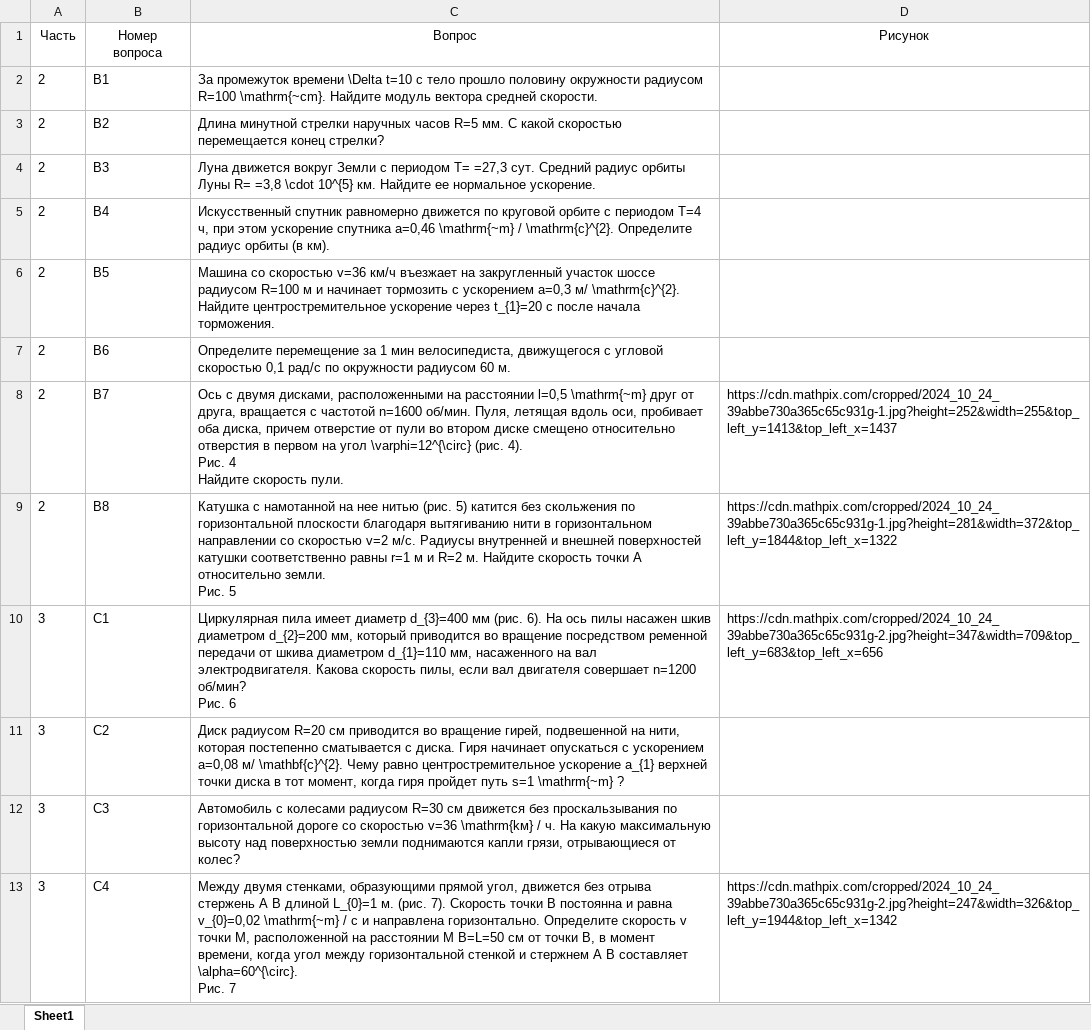
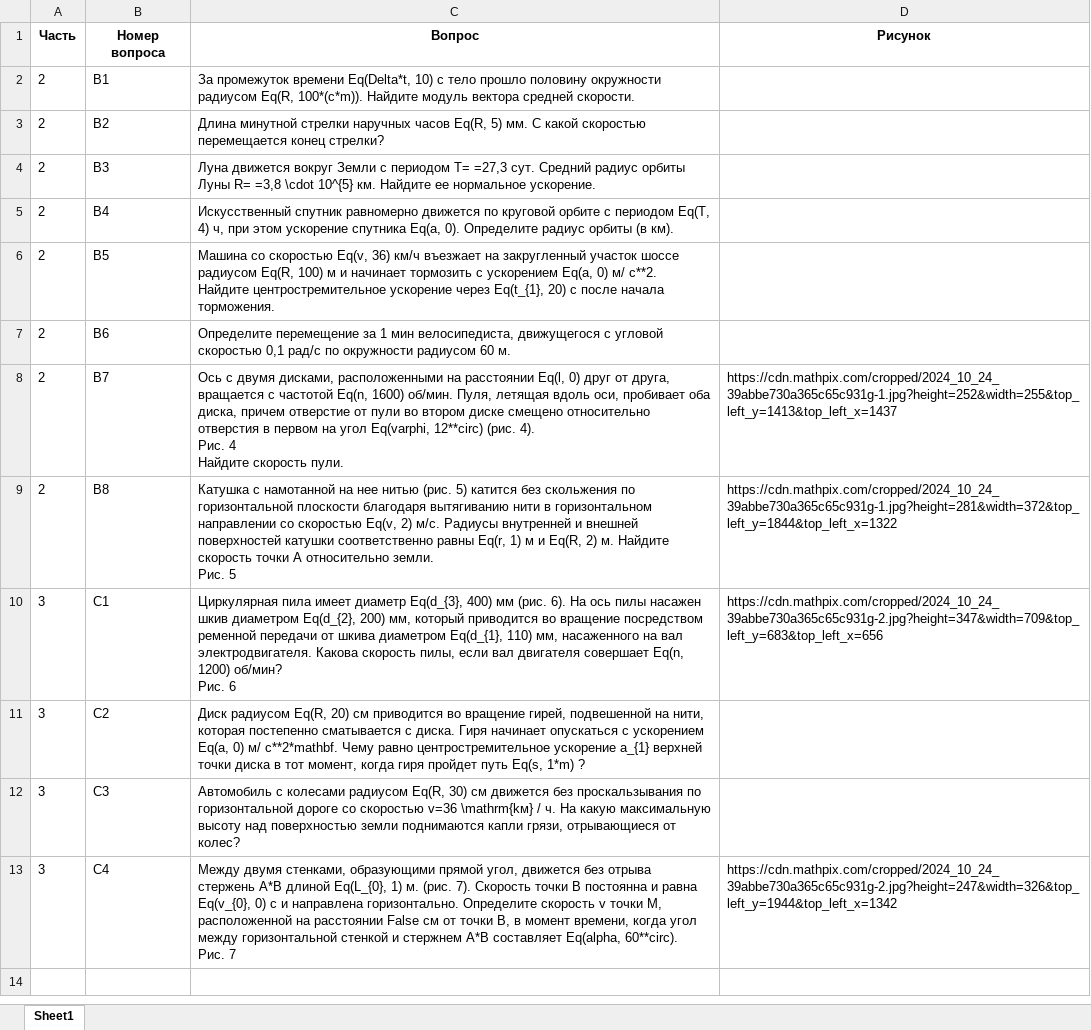
Before and after one commit to saikal12/parser_to_excel, an Excel workbook: questions_output.xlsx, sheet Sheet1, drawn as a sheet; values as stored, in another font and other column widths than the file's, no borders; ↵ is a line break in a cell; the diff names each change by its address in the sheet, - before the commit and + after, or states it on an @@ line.

```diff
--- a/questions_output.xlsx (sheet Sheet1)
+++ b/questions_output.xlsx (sheet Sheet1)
-A1:D1 bold: off
+A1:D1 bold: on
-C2 (Вопрос): …промежуток времени \Delta t=10 с тело прошло половину окружности радиусом R=100 \mathrm{~cm}. Найдите модуль…
+C2 (Вопрос): …промежуток времени Eq(Delta*t, 10) с тело прошло половину окружности радиусом Eq(R, 100*(c*m)). Найдите модуль…
-C3 (Вопрос): …наручных часов R=5 мм. С…
+C3 (Вопрос): …наручных часов Eq(R, 5) мм. С…
-C5 (Вопрос): …с периодом T=4 ч, при этом ускорение спутника a=0,46 \mathrm{~m} / \mathrm{c}^{2}. Определите радиус…
+C5 (Вопрос): …с периодом Eq(T, 4) ч, при этом ускорение спутника Eq(a, 0). Определите радиус…
-C6 (Вопрос): …со скоростью v=36 км/ч въезжает на закругленный участок шоссе радиусом R=100 м и начинает тормозить с ускорением a=0,3 м/ \mathrm{c}^{2}. Найдите центростремительное ускорение через t_{1}=20 с после…
+C6 (Вопрос): …со скоростью Eq(v, 36) км/ч въезжает на закругленный участок шоссе радиусом Eq(R, 100) м и начинает тормозить с ускорением Eq(a, 0) м/ c**2. Найдите центростремительное ускорение через Eq(t_{1}, 20) с после…
-C8 (Вопрос): …на расстоянии l=0,5 \mathrm{~m} друг от друга, вращается с частотой n=1600 об/мин. Пуля, летящая вдоль оси, пробивает оба диска, причем отверстие от пули во втором диске смещено относительно отверстия в первом на угол \varphi=12^{\circ} (рис. 4).…
+C8 (Вопрос): …на расстоянии Eq(l, 0) друг от друга, вращается с частотой Eq(n, 1600) об/мин. Пуля, летящая вдоль оси, пробивает оба диска, причем отверстие от пули во втором диске смещено относительно отверстия в первом на угол Eq(varphi, 12**circ) (рис. 4).…
-C9 (Вопрос): …со скоростью v=2 м/с. Радиусы внутренней и внешней поверхностей катушки соответственно равны r=1 м и R=2 м. Найдите…
+C9 (Вопрос): …со скоростью Eq(v, 2) м/с. Радиусы внутренней и внешней поверхностей катушки соответственно равны Eq(r, 1) м и Eq(R, 2) м. Найдите…
-C10 (Вопрос): …имеет диаметр d_{3}=400 мм (рис. 6). На ось пилы насажен шкив диаметром d_{2}=200 мм, который приводится во вращение посредством ременной передачи от шкива диаметром d_{1}=110 мм, насаженного на вал электродвигателя. Какова скорость пилы, если вал двигателя совершает n=1200 об/мин? ↵ Рис.…
+C10 (Вопрос): …имеет диаметр Eq(d_{3}, 400) мм (рис. 6). На ось пилы насажен шкив диаметром Eq(d_{2}, 200) мм, который приводится во вращение посредством ременной передачи от шкива диаметром Eq(d_{1}, 110) мм, насаженного на вал электродвигателя. Какова скорость пилы, если вал двигателя совершает Eq(n, 1200) об/мин? ↵ Рис.…
-C11 (Вопрос): Диск радиусом R=20 см приводится во вращение гирей, подвешенной на нити, которая постепенно сматывается с диска. Гиря начинает опускаться с ускорением a=0,08 м/ \mathbf{c}^{2}. Чему равно центростремительное ускорение a_{1} верхней точки диска в тот момент, когда гиря пройдет путь s=1 \mathrm{~m} ?
+C11 (Вопрос): Диск радиусом Eq(R, 20) см приводится во вращение гирей, подвешенной на нити, которая постепенно сматывается с диска. Гиря начинает опускаться с ускорением Eq(a, 0) м/ c**2*mathbf. Чему равно центростремительное ускорение a_{1} верхней точки диска в тот момент, когда гиря пройдет путь Eq(s, 1*m) ?
-C12 (Вопрос): …колесами радиусом R=30 см движется…
+C12 (Вопрос): …колесами радиусом Eq(R, 30) см движется…
-C13 (Вопрос): …отрыва стержень A B длиной L_{0}=1 м. (рис. 7). Скорость точки B постоянна и равна v_{0}=0,02 \mathrm{~m} / с и направлена горизонтально. Определите скорость v точки M, расположенной на расстоянии M B=L=50 см от точки B, в момент времени, когда угол между горизонтальной стенкой и стержнем A B составляет \alpha=60^{\circ}. ↵ Рис. 7
+C13 (Вопрос): …отрыва стержень A*B длиной Eq(L_{0}, 1) м. (рис. 7). Скорость точки B постоянна и равна Eq(v_{0}, 0) с и направлена горизонтально. Определите скорость v точки M, расположенной на расстоянии False см от точки B, в момент времени, когда угол между горизонтальной стенкой и стержнем A*B составляет Eq(alpha, 60**circ). ↵ Рис. 7
```
Also changed, not shown: 2 other files.
